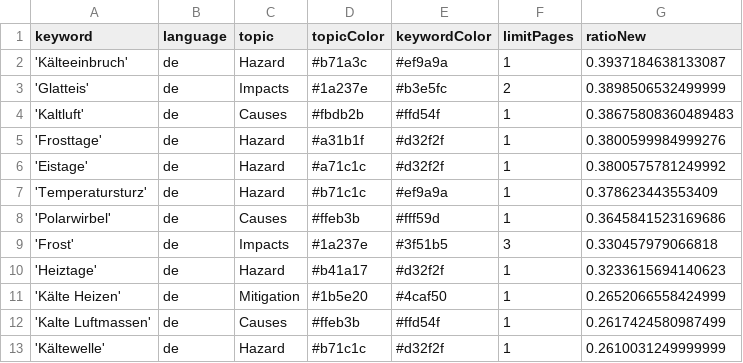
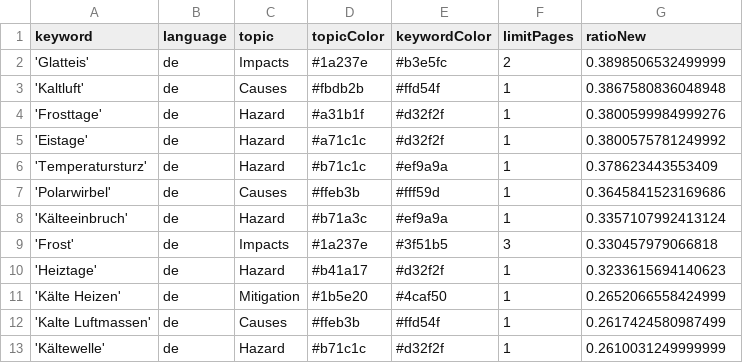
Before and after one commit to annajungfleischnews/coldIsComing, a CSV file: keywords.csv, drawn as a sheet.

Commit message:
Commit from GitHub Actions (harvest:0.0)

```diff
--- a/keywords.csv
+++ b/keywords.csv
@@ -1,5 +1,4 @@
 keyword,language,topic,topicColor,keywordColor,limitPages,ratioNew
-'Kälteeinbruch',de,Hazard,#b71a3c,#ef9a9a,1,0.3937184638133087
 'Glatteis',de,Impacts,#1a237e,#b3e5fc,2,0.3898506532499999
-'Kaltluft',de,Causes,#fbdb2b,#ffd54f,1,0.38675808360489483
+'Kaltluft',de,Causes,#fbdb2b,#ffd54f,1,0.3867580836048948
 'Frosttage',de,Hazard,#a31b1f,#d32f2f,1,0.3800599984999276
@@ -8,2 +7,3 @@ keyword,language,topic,topicColor,keywordColor,limitPages,ratioNew
 'Polarwirbel',de,Causes,#ffeb3b,#fff59d,1,0.3645841523169686
+'Kälteeinbruch',de,Hazard,#b71a3c,#ef9a9a,1,0.3357107992413124
 'Frost',de,Impacts,#1a237e,#3f51b5,3,0.330457979066818
```
